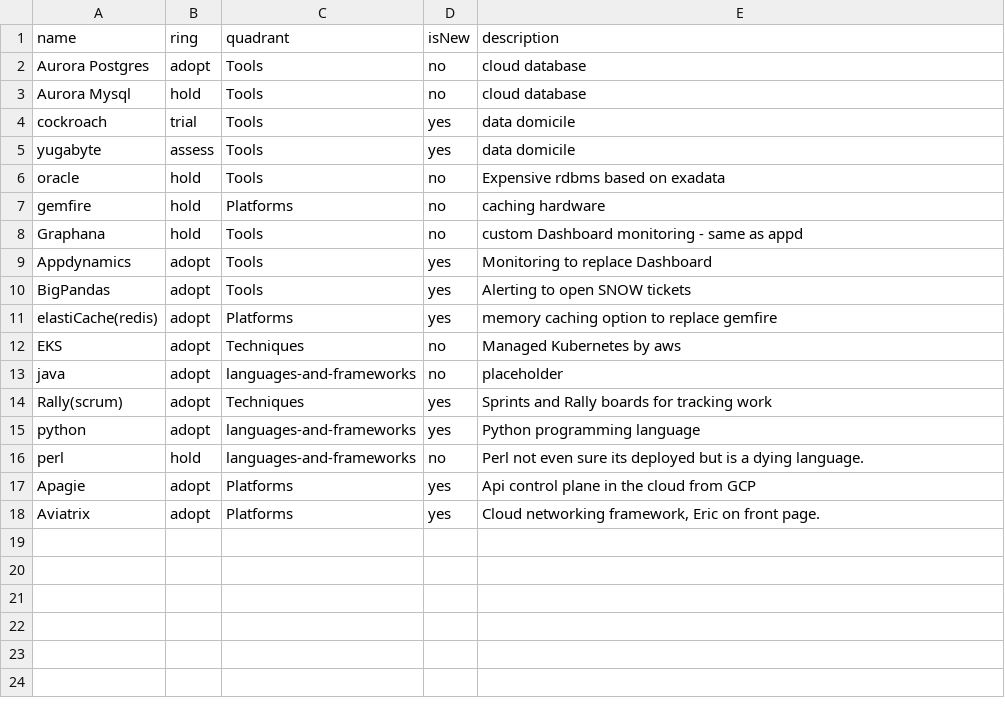
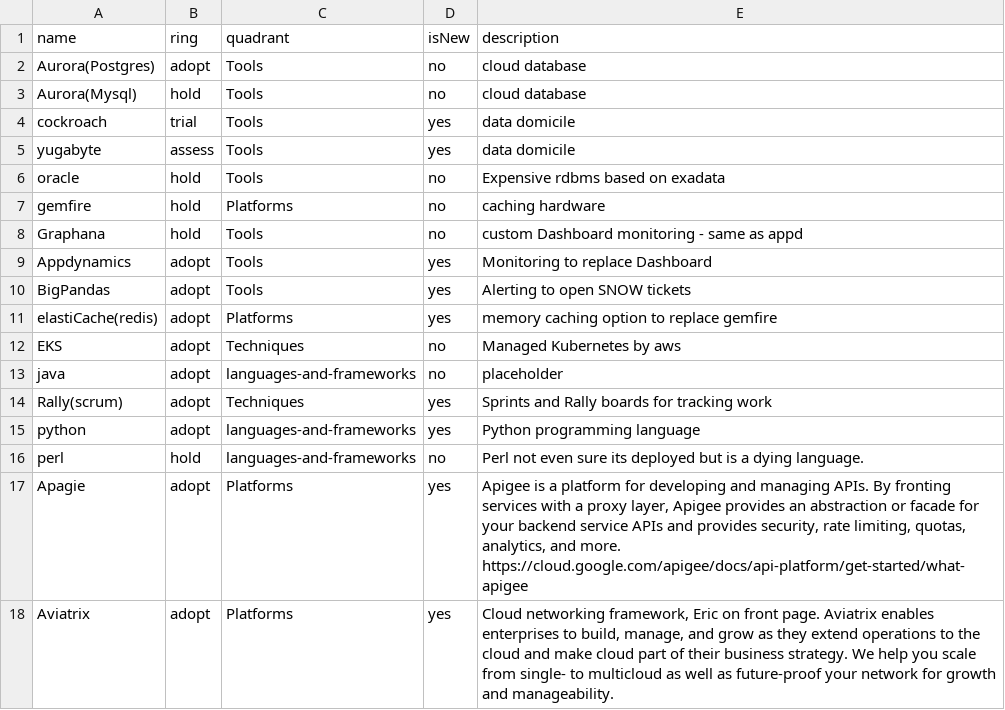
Before and after one commit to tatzlwurm2/techradar, a CSV file: techradar.csv, drawn as a sheet.

Commit message:
Update techradar.csv

```diff
--- a/techradar.csv
+++ b/techradar.csv
@@ -1,4 +1,4 @@
 name,ring,quadrant,isNew,description
-Aurora Postgres,adopt,Tools,no,cloud database
-Aurora Mysql,hold,Tools,no,cloud database
+Aurora(Postgres),adopt,Tools,no,cloud database
+Aurora(Mysql),hold,Tools,no,cloud database
 cockroach,trial,Tools,yes,data domicile
@@ -16,3 +16,3 @@ python,adopt,languages-and-frameworks,yes,Python programming language
 perl,hold,languages-and-frameworks,no,Perl not even sure its deployed but is a dying language.
-Apagie,adopt,Platforms,yes,Api control plane in the cloud from GCP
-Aviatrix ,adopt,Platforms,yes,"Cloud networking framework, Eric on front page."
+Apagie,adopt,Platforms,yes,"Apigee is a platform for developing and managing APIs. By fronting services with a proxy layer, Apigee provides an abstraction or facade for your backend service APIs and provides security, rate limiting, quotas, analytics, and more. https://cloud.google.com/apigee/docs/api-platform/get-started/what-apigee"
+Aviatrix ,adopt,Platforms,yes,"Cloud networking framework, Eric on front page. Aviatrix enables enterprises to build, manage, and grow as they extend operations to the cloud and make cloud part of their business strategy. We help you scale from single- to multicloud as well as future-proof your network for growth and manageability."
```
